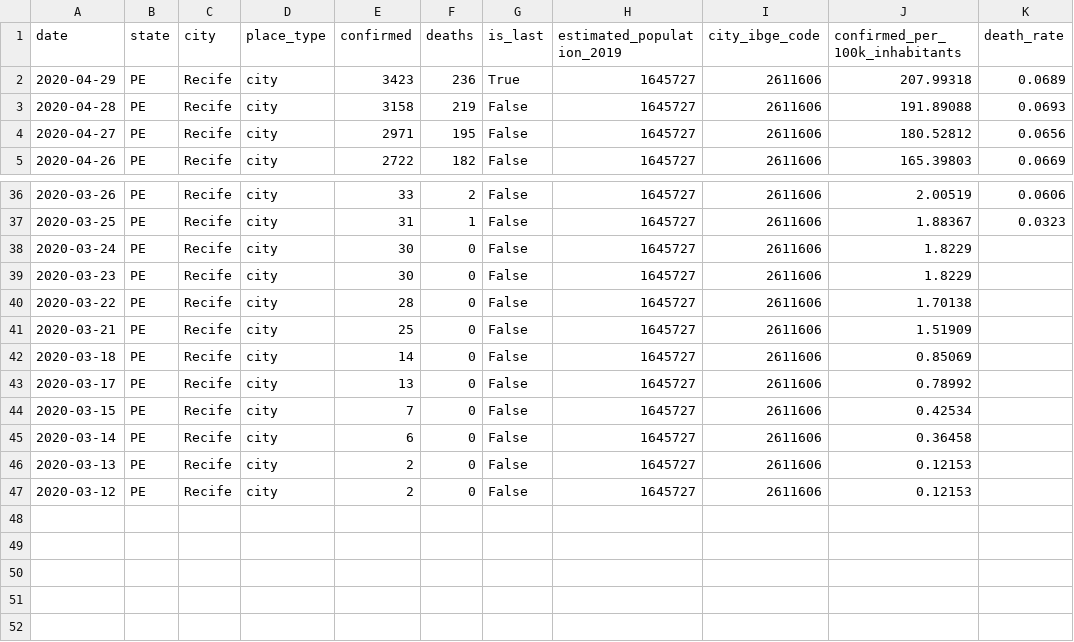
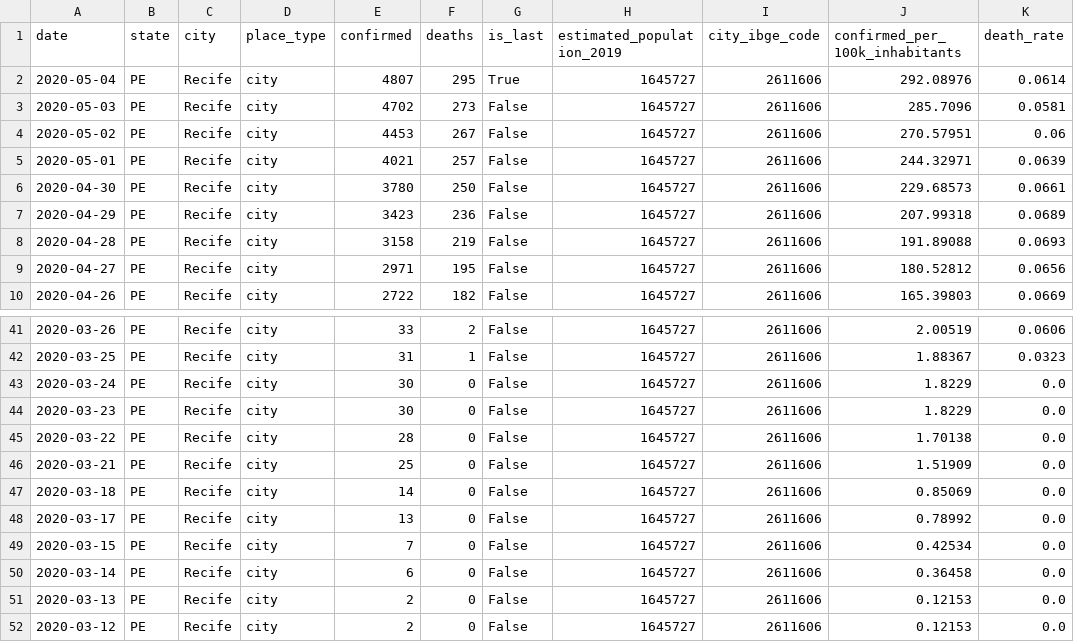
Before and after one commit to joseivson/analysis_covid19_paulista_pe, a CSV file: data/covid19-recife.csv, drawn as a sheet; only a part is shown, gaps mark what is left out.

```diff
--- a/data/covid19-recife.csv
+++ b/data/covid19-recife.csv
@@ -1,3 +1,8 @@
 date,state,city,place_type,confirmed,deaths,is_last,estimated_population_2019,city_ibge_code,confirmed_per_100k_inhabitants,death_rate
-2020-04-29,PE,Recife,city,3423,236,True,1645727,2611606,207.99318,0.0689
+2020-05-04,PE,Recife,city,4807,295,True,1645727,2611606,292.08976,0.0614
+2020-05-03,PE,Recife,city,4702,273,False,1645727,2611606,285.7096,0.0581
+2020-05-02,PE,Recife,city,4453,267,False,1645727,2611606,270.57951,0.06
+2020-05-01,PE,Recife,city,4021,257,False,1645727,2611606,244.32971,0.0639
+2020-04-30,PE,Recife,city,3780,250,False,1645727,2611606,229.68573,0.0661
+2020-04-29,PE,Recife,city,3423,236,False,1645727,2611606,207.99318,0.0689
 2020-04-28,PE,Recife,city,3158,219,False,1645727,2611606,191.89088,0.0693
@@ -37,11 +42,11 @@ date,state,city,place_type,confirmed,deaths,is_last,estimated_population_2019,ci
 2020-03-25,PE,Recife,city,31,1,False,1645727,2611606,1.88367,0.0323
-2020-03-24,PE,Recife,city,30,0,False,1645727,2611606,1.8229,
-2020-03-23,PE,Recife,city,30,0,False,1645727,2611606,1.8229,
-2020-03-22,PE,Recife,city,28,0,False,1645727,2611606,1.70138,
-2020-03-21,PE,Recife,city,25,0,False,1645727,2611606,1.51909,
-2020-03-18,PE,Recife,city,14,0,False,1645727,2611606,0.85069,
-2020-03-17,PE,Recife,city,13,0,False,1645727,2611606,0.78992,
-2020-03-15,PE,Recife,city,7,0,False,1645727,2611606,0.42534,
-2020-03-14,PE,Recife,city,6,0,False,1645727,2611606,0.36458,
-2020-03-13,PE,Recife,city,2,0,False,1645727,2611606,0.12153,
-2020-03-12,PE,Recife,city,2,0,False,1645727,2611606,0.12153,
+2020-03-24,PE,Recife,city,30,0,False,1645727,2611606,1.8229,0.0
+2020-03-23,PE,Recife,city,30,0,False,1645727,2611606,1.8229,0.0
+2020-03-22,PE,Recife,city,28,0,False,1645727,2611606,1.70138,0.0
+2020-03-21,PE,Recife,city,25,0,False,1645727,2611606,1.51909,0.0
+2020-03-18,PE,Recife,city,14,0,False,1645727,2611606,0.85069,0.0
+2020-03-17,PE,Recife,city,13,0,False,1645727,2611606,0.78992,0.0
+2020-03-15,PE,Recife,city,7,0,False,1645727,2611606,0.42534,0.0
+2020-03-14,PE,Recife,city,6,0,False,1645727,2611606,0.36458,0.0
+2020-03-13,PE,Recife,city,2,0,False,1645727,2611606,0.12153,0.0
+2020-03-12,PE,Recife,city,2,0,False,1645727,2611606,0.12153,0.0
```
Also changed, not shown: data/covid19-paulista.csv, data/covid19-pernambuco.csv, 43 other files.
